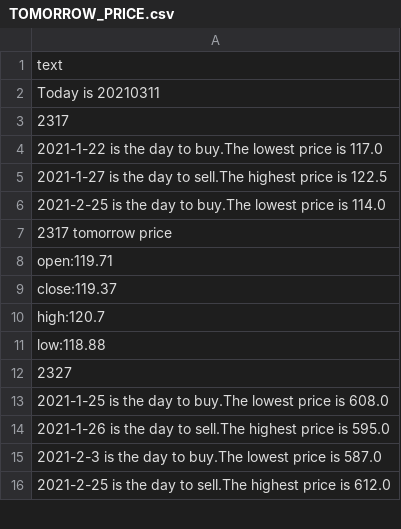
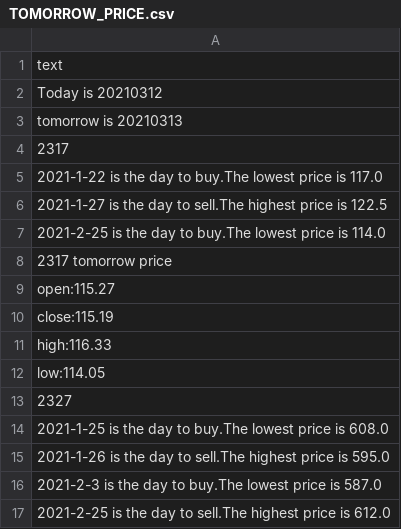
Before and after one commit to marktsao/stock_website, a CSV file: TOMORROW_PRICE.csv, drawn as a sheet; only a part is shown; the diff covers the shown part only.

```diff
--- a/TOMORROW_PRICE.csv
+++ b/TOMORROW_PRICE.csv
@@ -1,3 +1,4 @@
 text
-Today is 20210311
+Today is 20210312
+tomorrow is 20210313
 2317
@@ -7,6 +8,6 @@ Today is 20210311
 2317 tomorrow price
-open:119.71
-close:119.37
-high:120.7
-low:118.88
+open:115.27
+close:115.19
+high:116.33
+low:114.05
 2327
```
Also changed, not shown: 1 added row, 5 removed rows and 25 edited cells elsewhere in this file, 2 other files.
